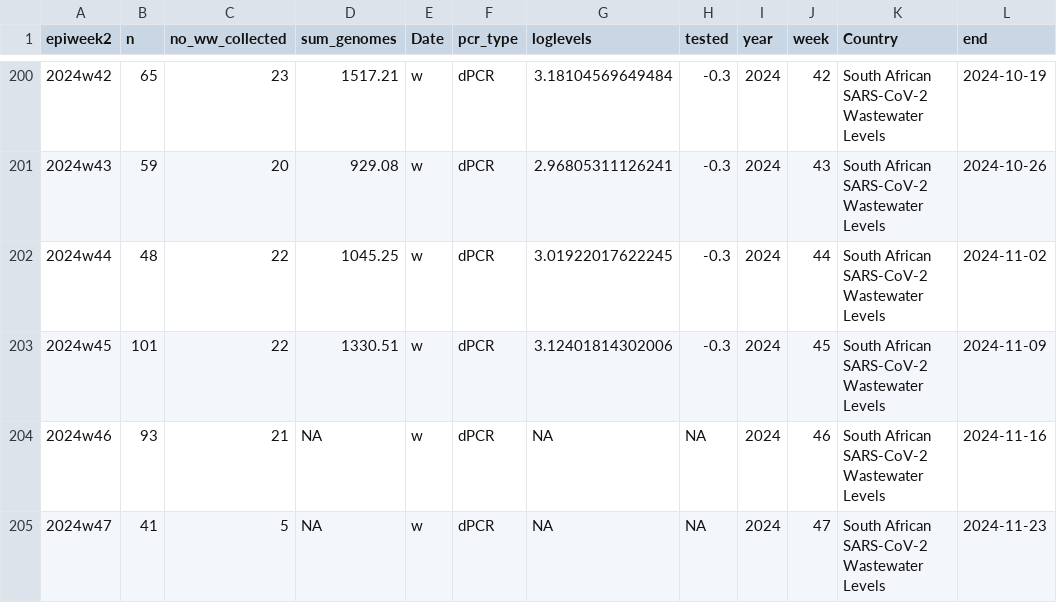
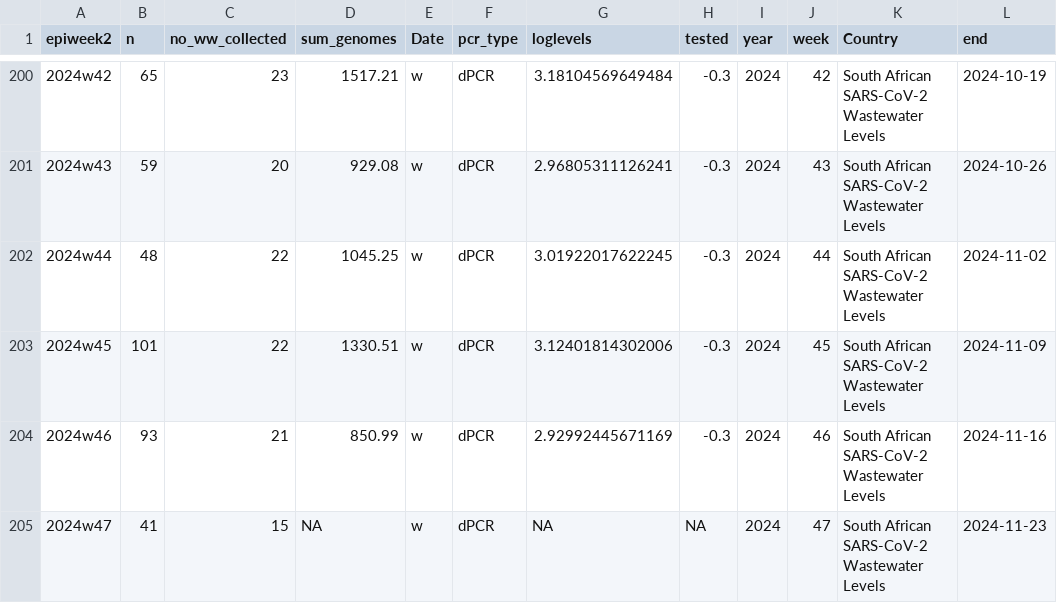
Before and after one commit to NICD-Wastewater-Genomics/NICD-Dash-Data, a CSV file: rsa_cases_vs_levels.csv, drawn as a sheet; only a part is shown, gaps mark what is left out.

```diff
--- a/rsa_cases_vs_levels.csv
+++ b/rsa_cases_vs_levels.csv
@@ -203,3 +203,3 @@
 "2024w45",101,22,1330.51,"w","dPCR",3.12401814302006,-0.3,2024,45,"South African SARS-CoV-2 Wastewater Levels",2024-11-09
-"2024w46",93,21,NA,"w","dPCR",NA,NA,2024,46,"South African SARS-CoV-2 Wastewater Levels",2024-11-16
-"2024w47",41,5,NA,"w","dPCR",NA,NA,2024,47,"South African SARS-CoV-2 Wastewater Levels",2024-11-23
+"2024w46",93,21,850.99,"w","dPCR",2.92992445671169,-0.3,2024,46,"South African SARS-CoV-2 Wastewater Levels",2024-11-16
+"2024w47",41,15,NA,"w","dPCR",NA,NA,2024,47,"South African SARS-CoV-2 Wastewater Levels",2024-11-23
```
Also changed, not shown: provincial_cases_vs_levels.csv.
